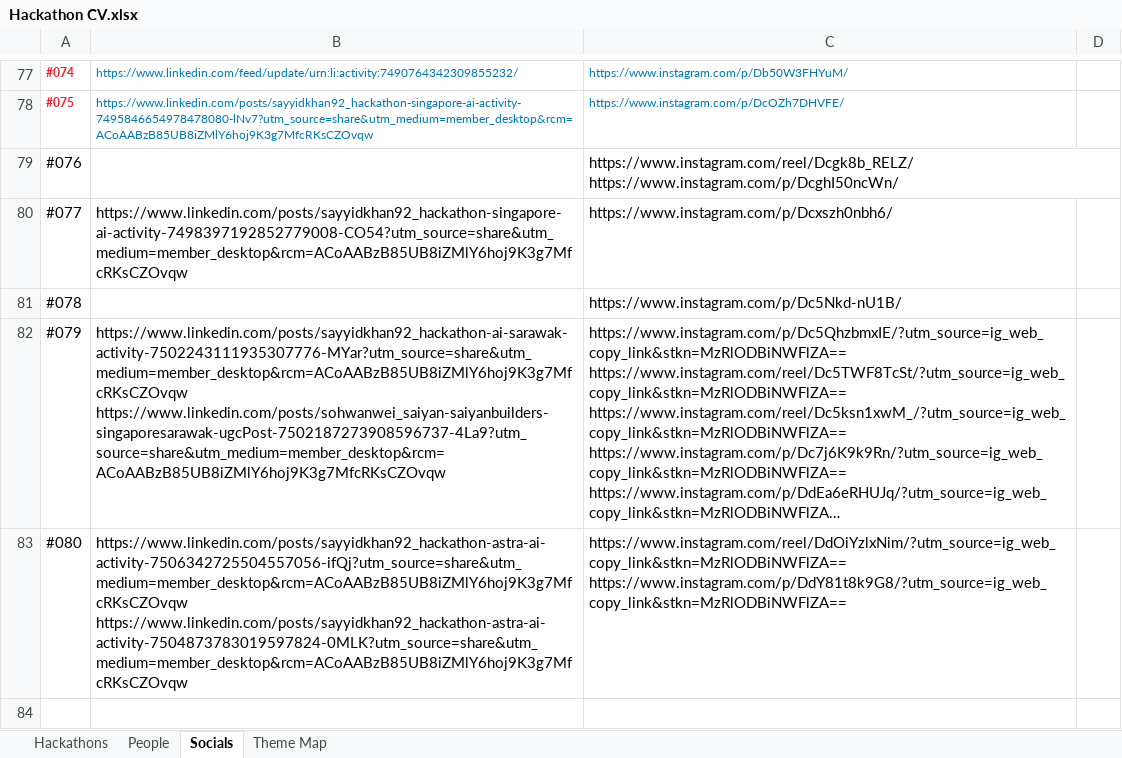
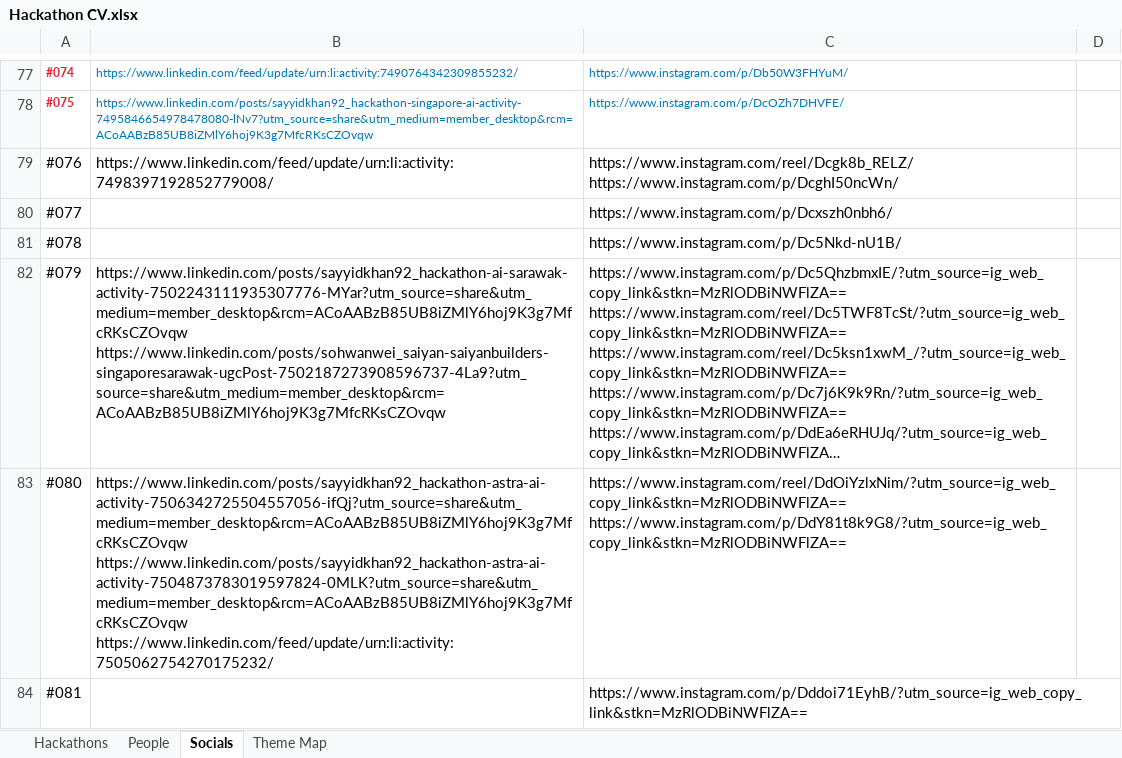
Before and after one commit to sayyidkhan/the100hackathoner, an Excel workbook: data/Hackathon CV.xlsx, sheet Socials, drawn as a sheet; only a part is shown, gaps mark what is left out; long unchanged cells end in …; values as stored, in another font and other column widths than the file's, no borders; table styles not drawn; ↵ is a line break in a cell; the diff names each change by its address in the sheet, - before the commit and + after, or states it on an @@ line.

Commit message:
Update hackathon records through 81

```diff
--- a/data/Hackathon CV.xlsx (sheet Socials)
+++ b/data/Hackathon CV.xlsx (sheet Socials)
-B79: (empty)
+B79: https://www.linkedin.com/feed/update/urn:li:activity:7498397192852779008/
-B80: https://www.linkedin.com/posts/sayyidkhan92_hackathon-singapore-ai-activity-7498397192852779008-CO54?utm_source=share&utm_medium=member_desktop&rcm=ACoAABzB85UB8iZMlY6hoj9K3g7MfcRKsCZOvqw
+B80: (empty)
-B83: https://www.linkedin.com/posts/sayyidkhan92_hackathon-astra-ai-activity-7506342725504557056-ifQj?utm_source=share&utm_medium=member_desktop&rcm=ACoAABzB85UB8iZMlY6hoj9K3g7MfcRKsCZOvqw ↵ https://www.linkedin.com/posts/sayyidkhan92_hackathon-astra-ai-activity-7504873783019597824-0MLK?utm_source=share&utm_medium=member_desktop&rcm=ACoAABzB85UB8iZMlY6hoj9K3g7MfcRKsCZOvqw
+B83: https://www.linkedin.com/posts/sayyidkhan92_hackathon-astra-ai-activity-7506342725504557056-ifQj?utm_source=share&utm_medium=member_desktop&rcm=ACoAABzB85UB8iZMlY6hoj9K3g7MfcRKsCZOvqw ↵ https://www.linkedin.com/posts/sayyidkhan92_hackathon-astra-ai-activity-7504873783019597824-0MLK?utm_source=share&utm_medium=member_desktop&rcm=ACoAABzB85UB8iZMlY6hoj9K3g7MfcRKsCZOvqw ↵ https://www.linkedin.com/feed/update/urn:li:activity:7505062754270175232/
+row 84: #081 |  | https://www.instagram.com/p/Dddoi71EyhB/?utm_source=ig_web_copy_link&stkn=MzRlODBiNWFlZA==
```
Also changed, not shown: sheet Hackathons, sheet People, sheet Theme Map, 2 other files.
